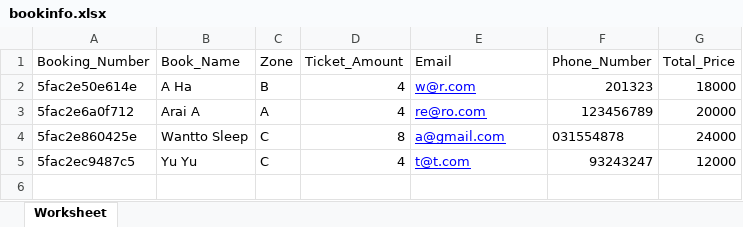
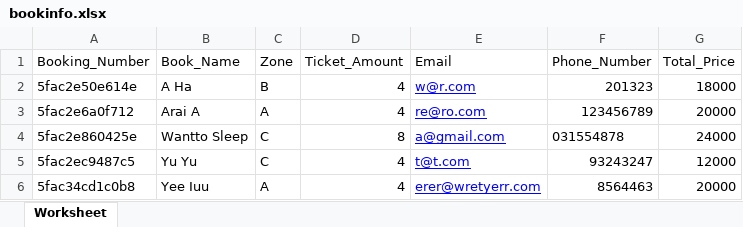
Before and after one commit to tuey30716/projectMEP, an Excel workbook: excel/bookinfo.xlsx, sheet Worksheet, drawn as a sheet; values as stored, in another font and other column widths than the file's, no borders; the diff names each change by its address in the sheet, - before the commit and + after, or states it on an @@ line.

Commit message:
Update bookinfo.xlsx

```diff
--- a/excel/bookinfo.xlsx (sheet Worksheet)
+++ b/excel/bookinfo.xlsx (sheet Worksheet)
+row 6: 5fac34cd1c0b8 | Yee Iuu | A | 4 | erer@wretyerr.com | 8564463 | 20000
```
